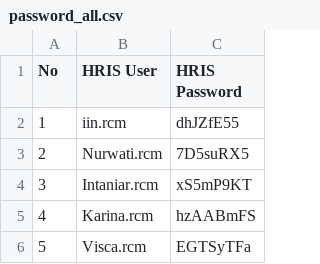
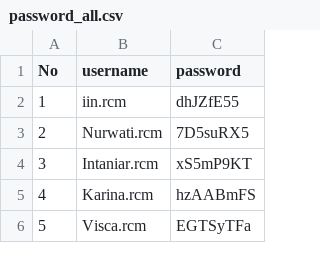
Before and after one commit to ThunderID/HR_SYSTEM, a CSV file: storage/app/password_all.csv, drawn as a sheet; only a part is shown.

Commit message:
replace header

```diff
--- a/storage/app/password_all.csv
+++ b/storage/app/password_all.csv
@@ -1,2 +1,2 @@
-No,HRIS User,HRIS Password
+No,username,password
 1,iin.rcm,dhJZfE55
```
